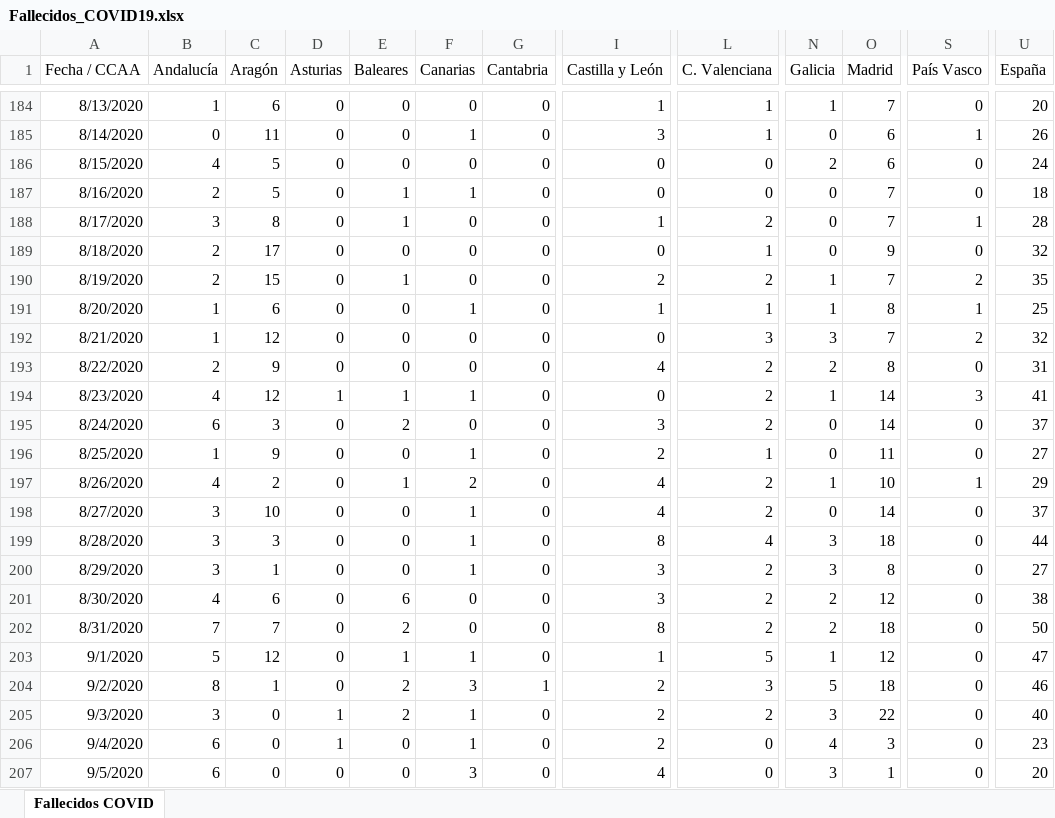
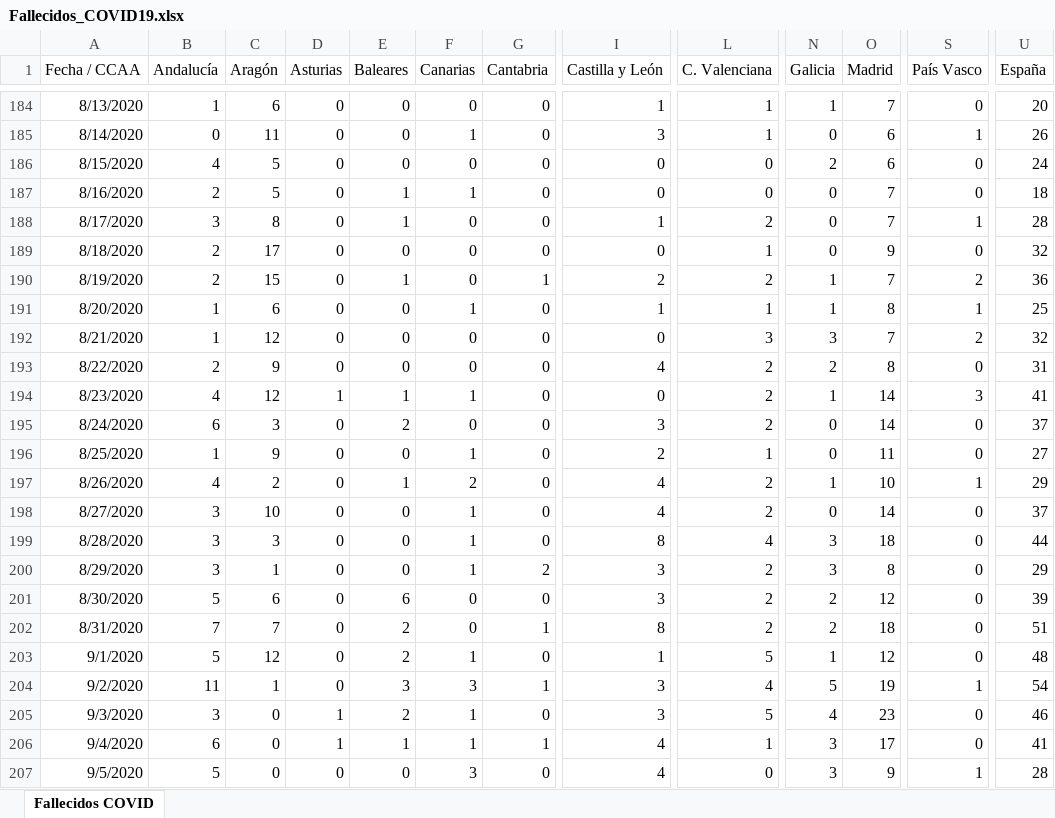
Before and after one commit to svavassori/covid-19-spain, an Excel workbook: csv/Fallecidos_COVID19.xlsx, sheet Fallecidos COVID, drawn as a sheet; only a part is shown, gaps mark what is left out; values as stored, in another font and other column widths than the file's, no borders; the diff covers the shown part only; the diff names each change by its address in the sheet, - before the commit and + after, or states it on an @@ line.

```diff
--- a/csv/Fallecidos_COVID19.xlsx (sheet Fallecidos COVID)
+++ b/csv/Fallecidos_COVID19.xlsx (sheet Fallecidos COVID)
-G190 (Cantabria): 0
+G190 (Cantabria): 1
-U190 (España): 35
+U190 (España): 36
-G200 (Cantabria): 0
+G200 (Cantabria): 2
-U200 (España): 27
+U200 (España): 29
-B201 (Andalucía): 4
+B201 (Andalucía): 5
-U201 (España): 38
+U201 (España): 39
-G202 (Cantabria): 0
+G202 (Cantabria): 1
-U202 (España): 50
+U202 (España): 51
-E203 (Baleares): 1
+E203 (Baleares): 2
-U203 (España): 47
+U203 (España): 48
-B204 (Andalucía): 8
+B204 (Andalucía): 11
-E204 (Baleares): 2
+E204 (Baleares): 3
-I204:I205 (Castilla y León): 2
+I204:I205 (Castilla y León): 3
-L204 (C. Valenciana): 3
+L204 (C. Valenciana): 4
-O204 (Madrid): 18
+O204 (Madrid): 19
-S204 (País Vasco): 0
+S204 (País Vasco): 1
-U204 (España): 46
+U204 (España): 54
-L205 (C. Valenciana): 2
+L205 (C. Valenciana): 5
-N205 (Galicia): 3
+N205 (Galicia): 4
-O205 (Madrid): 22
+O205 (Madrid): 23
-U205 (España): 40
+U205 (España): 46
-E206 (Baleares): 0
+E206 (Baleares): 1
-G206 (Cantabria): 0
+G206 (Cantabria): 1
-I206 (Castilla y León): 2
+I206 (Castilla y León): 4
-L206 (C. Valenciana): 0
+L206 (C. Valenciana): 1
-N206 (Galicia): 4
+N206 (Galicia): 3
-O206 (Madrid): 3
+O206 (Madrid): 17
-U206 (España): 23
+U206 (España): 41
-B207 (Andalucía): 6
+B207 (Andalucía): 5
-O207 (Madrid): 1
+O207 (Madrid): 9
-S207 (País Vasco): 0
+S207 (País Vasco): 1
-U207 (España): 20
+U207 (España): 28
```
Also changed, not shown: 1 added row and 21 edited cells elsewhere in this sheet, 2 other files.
